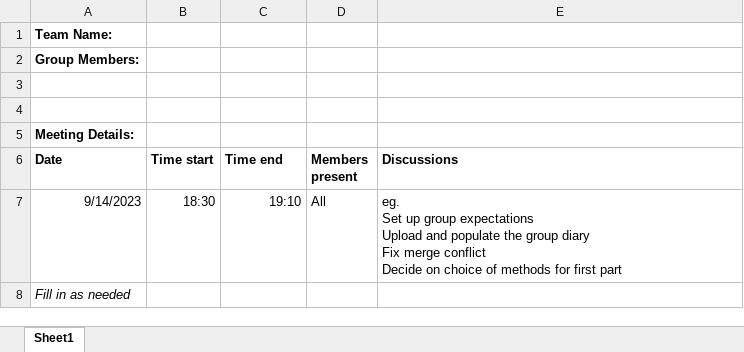
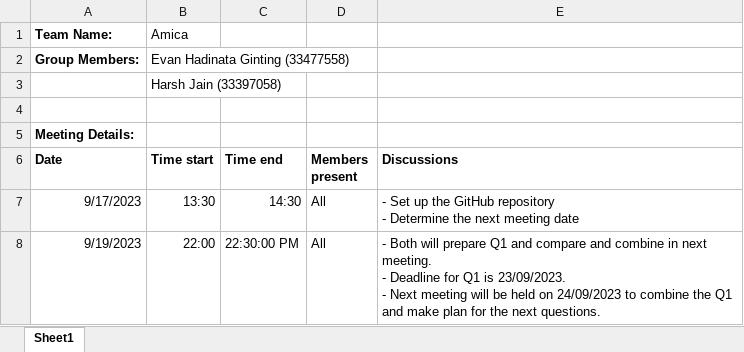
Before and after one commit to etc5521-2023/assignment-3-amica, an Excel workbook: assign03_meeting_diary.xlsx, sheet Sheet1, drawn as a sheet; values as stored, in another font and other column widths than the file's, no borders; removed rows and columns are numbered as before the commit, all else as after; ↵ is a line break in a cell; the diff names each change by its address in the sheet, - before the commit and + after, or states it on an @@ line.

Commit message:
Updated Meeting Minutes

```diff
--- a/assign03_meeting_diary.xlsx (sheet Sheet1)
+++ b/assign03_meeting_diary.xlsx (sheet Sheet1)
-B1 (Time start): (empty)
+B1 (Time start): Amica
-B2 (Time start): (empty)
+B2 (Time start): Evan Hadinata Ginting (33477558)
-B3 (Time start): (empty)
+B3 (Time start): Harsh Jain (33397058)
-A7 (Date): 9/14/2023
+A7 (Date): 9/17/2023
-B7 (Time start): 18:30
+B7 (Time start): 13:30
-C7 (Time end): 19:10
+C7 (Time end): 14:30
-E7 (Discussions): eg. ↵ Set up group expectations ↵ Upload and populate the group diary ↵ Fix merge conflict ↵ Decide on choice of methods for first part
+E7 (Discussions): - Set up the GitHub repository ↵ - Determine the next meeting date
-row 8: Fill in as needed
+row 8: 9/19/2023 | 22:00 | 22:30:00 PM | All | - Both will prepare Q1 and compare and combine in next meeting. ↵ - Deadline for Q1 is 23/09/2023. ↵ - Next meeting will be held on 24/09/2023 to combine the Q1 and make plan for the next questions.
```
